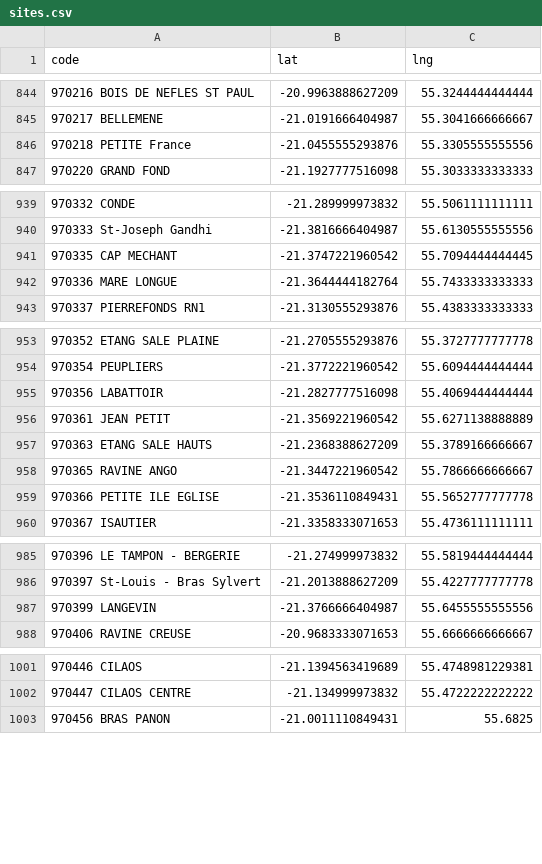
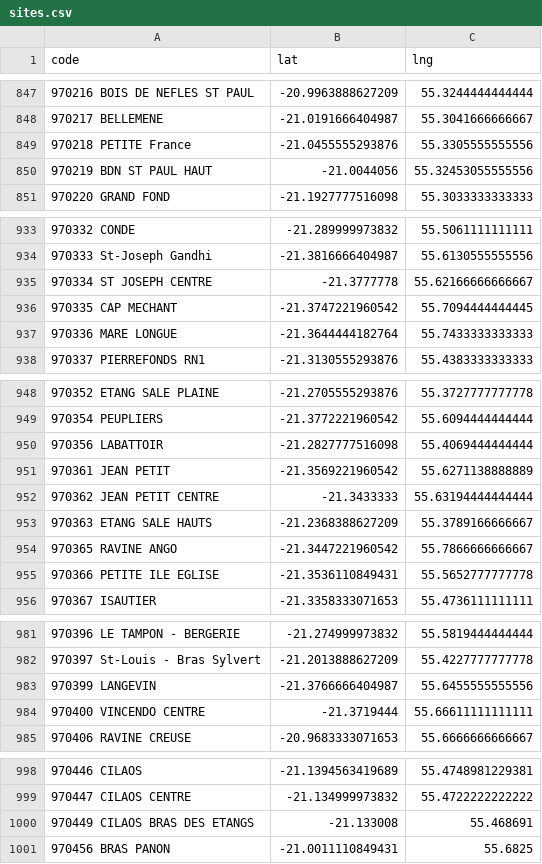
Before and after one commit to Kosouwa666/NEWCOM_MAPS, a CSV file: sites.csv, drawn as a sheet; only a part is shown, gaps mark what is left out; the diff covers the shown part only; the diff names each change by its address in the sheet, - before the commit and + after, or states it on an @@ line.

```diff
--- a/sites.csv
+++ b/sites.csv
+row 850: 970219 BDN ST PAUL HAUT | -21.0044056 | 55.32453055555556
+row 935: 970334 ST JOSEPH CENTRE | -21.3777778 | 55.62166666666667
+row 952: 970362 JEAN PETIT CENTRE | -21.3433333 | 55.63194444444444
+row 984: 970400 VINCENDO CENTRE | -21.3719444 | 55.66611111111111
+row 1000: 970449 CILAOS BRAS DES ETANGS | -21.133008 | 55.468691
```
Also changed, not shown: 17 added rows and 15 removed rows elsewhere in this file.
